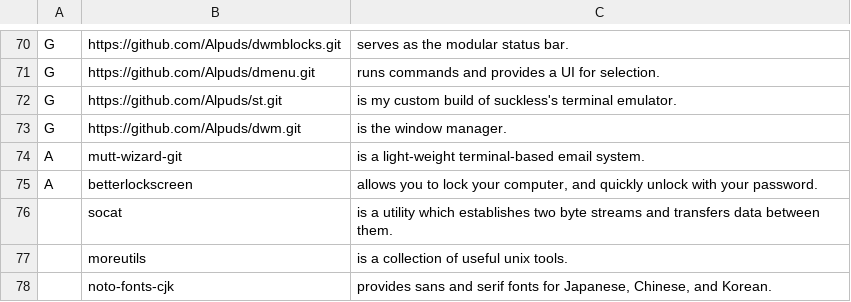
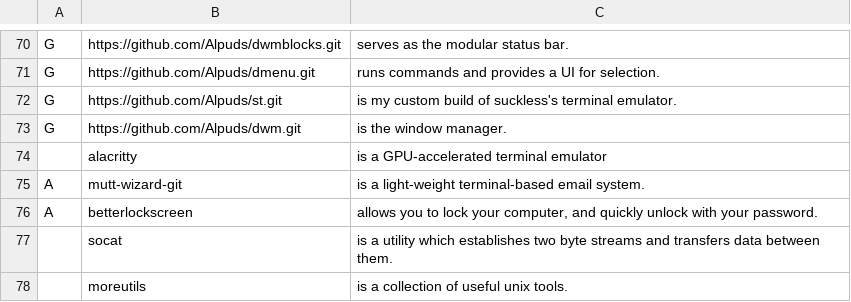
Before and after one commit to Alpuds/config, a CSV file: progs.csv, drawn as a sheet; only a part is shown, gaps mark what is left out; the shorter side is filled out with more unchanged rows; the diff names each change by its address in the sheet, - before the commit and + after, or states it on an @@ line.

Commit message:
made alacritty the main terminal
fonts are more readable

```diff
--- a/progs.csv
+++ b/progs.csv
+row 74:  | alacritty | is a GPU-accelerated terminal emulator
```
Also changed, not shown: 2 other files.
